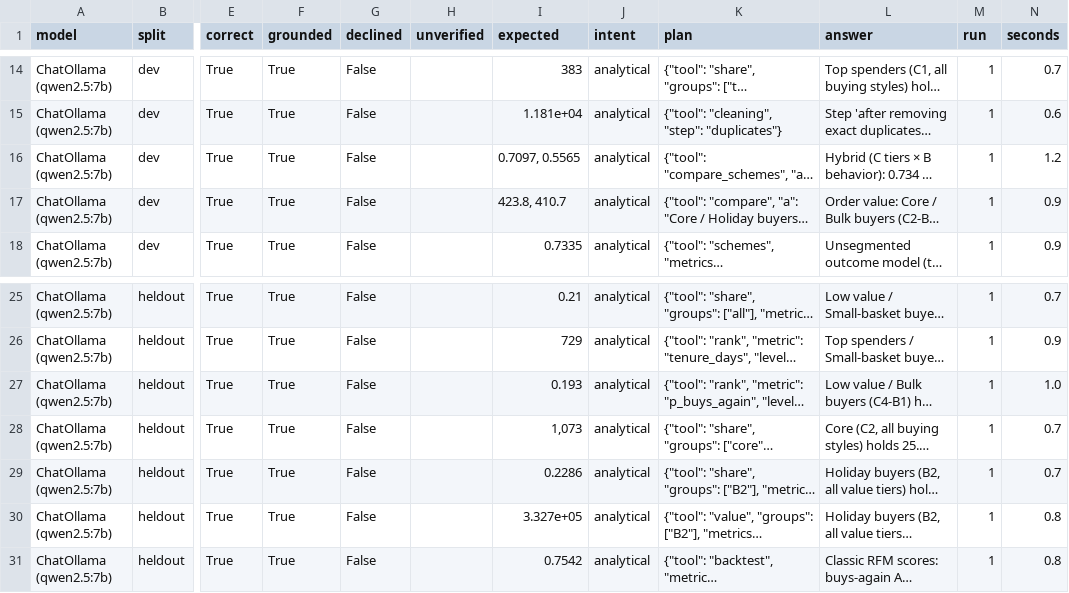
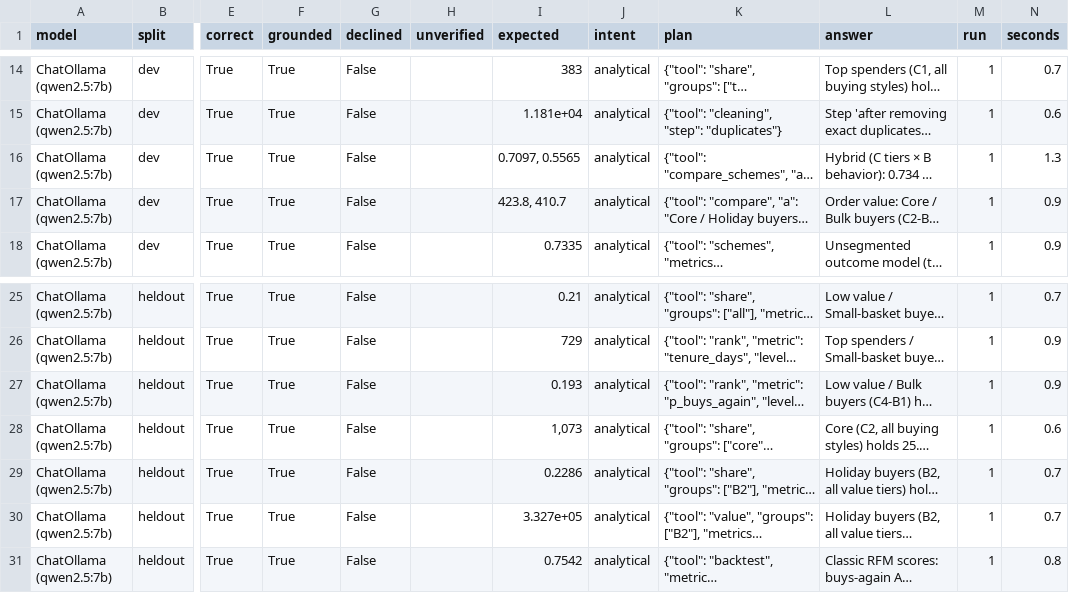
Before and after one commit to livingdw67/snowpark-customer-segmentation, a CSV file: results/copilot_eval.csv, drawn as a sheet; only a part is shown, gaps mark what is left out; long unchanged cells end in …; the diff covers the shown part only; the diff names each change by its address in the sheet, - before the commit and + after, or states it on an @@ line.

```diff
--- a/results/copilot_eval.csv
+++ b/results/copilot_eval.csv
-N16 (seconds): 1.2
+N16 (seconds): 1.3
-N27 (seconds): 1.0
+N27 (seconds): 0.9
-N28 (seconds): 0.7
+N28 (seconds): 0.6
-N30 (seconds): 0.8
+N30 (seconds): 0.7
```
Also changed, not shown: 11 edited cells elsewhere in this file, 3 other files.
